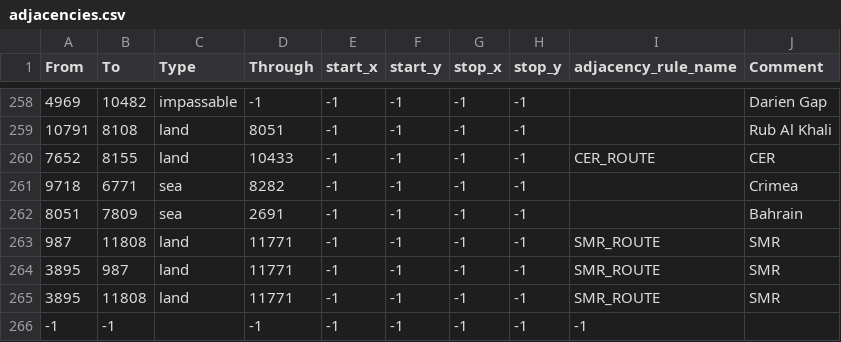
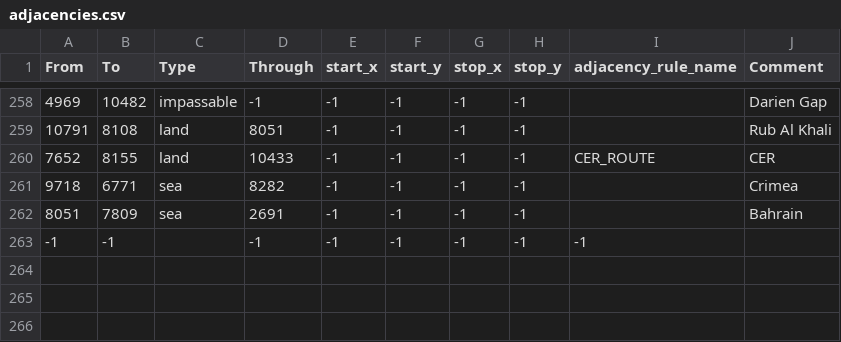
Before and after one commit to SilentEnforcer/tgwr-mod, a CSV file: map/adjacencies.csv, drawn as a sheet; only a part is shown, gaps mark what is left out; the diff names each change by its address in the sheet, - before the commit and + after, or states it on an @@ line.

```diff
--- a/map/adjacencies.csv
+++ b/map/adjacencies.csv
-row 263: 987 | 11808 | land | 11771 | -1 | -1 | -1 | -1 | SMR_ROUTE | SMR
-row 264: 3895 | 987 | land | 11771 | -1 | -1 | -1 | -1 | SMR_ROUTE | SMR
-row 265: 3895 | 11808 | land | 11771 | -1 | -1 | -1 | -1 | SMR_ROUTE | SMR
```
Also changed, not shown: map/definition.csv, 53 other files.
